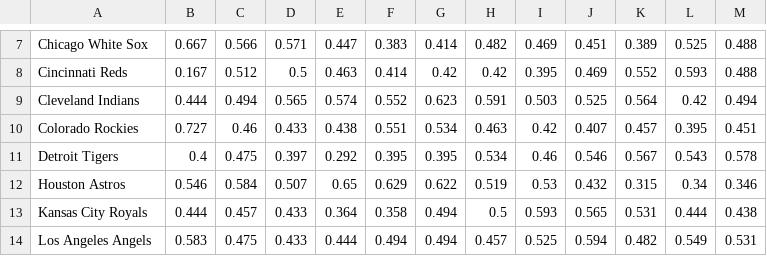
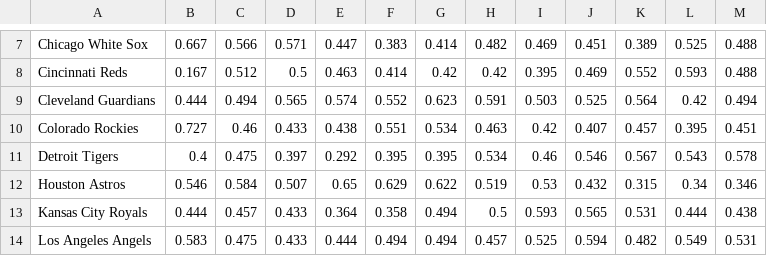
Before and after one commit to jacobmwise/info4310-final-project, a CSV file: data/wins.csv, drawn as a sheet; only a part is shown, gaps mark what is left out.

```diff
--- a/data/wins.csv
+++ b/data/wins.csv
@@ -8,3 +8,3 @@ Chicago White Sox,0.667,0.566,0.571,0.447,0.383,0.414,0.482,0.469,0.451,0.389,0.
 Cincinnati Reds,0.167,0.512,0.5,0.463,0.414,0.42,0.42,0.395,0.469,0.552,0.593,0.488
-Cleveland Indians,0.444,0.494,0.565,0.574,0.552,0.623,0.591,0.503,0.525,0.564,0.42,0.494
+Cleveland Guardians,0.444,0.494,0.565,0.574,0.552,0.623,0.591,0.503,0.525,0.564,0.42,0.494
 Colorado Rockies,0.727,0.46,0.433,0.438,0.551,0.534,0.463,0.42,0.407,0.457,0.395,0.451
```
Also changed, not shown: data/payroll.csv, 1 other file.
